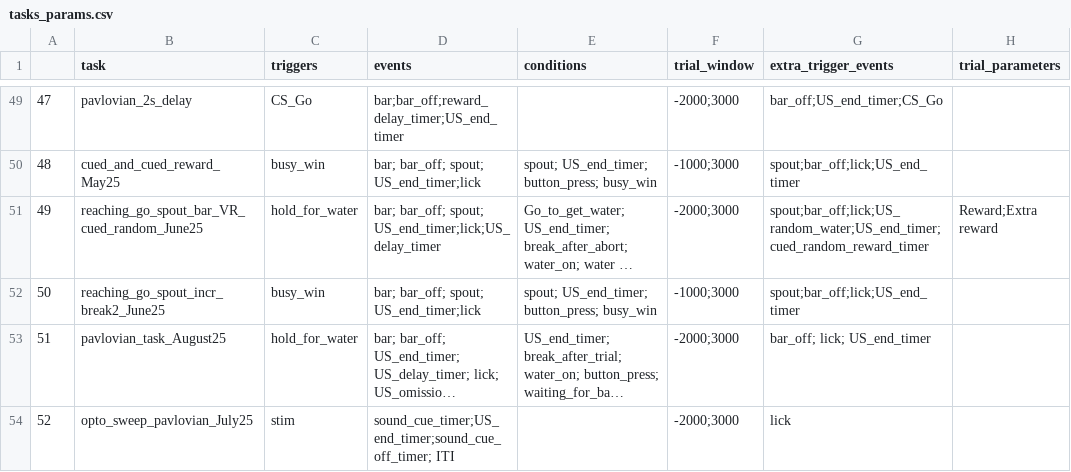
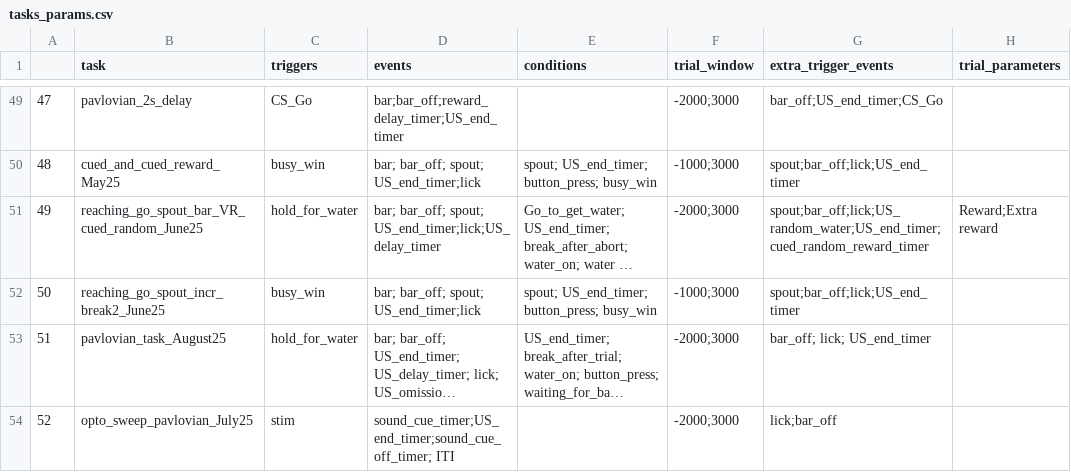
Before and after one commit to Magill-ASAP-team/trialexp, a CSV file: params/tasks_params.csv, drawn as a sheet; only a part is shown, gaps mark what is left out; long unchanged cells end in …; the diff names each change by its address in the sheet, - before the commit and + after, or states it on an @@ line.

Commit message:
also add bar off for signal extraction

```diff
--- a/params/tasks_params.csv
+++ b/params/tasks_params.csv
-G54 (extra_trigger_events): lick
+G54 (extra_trigger_events): lick;bar_off
```
